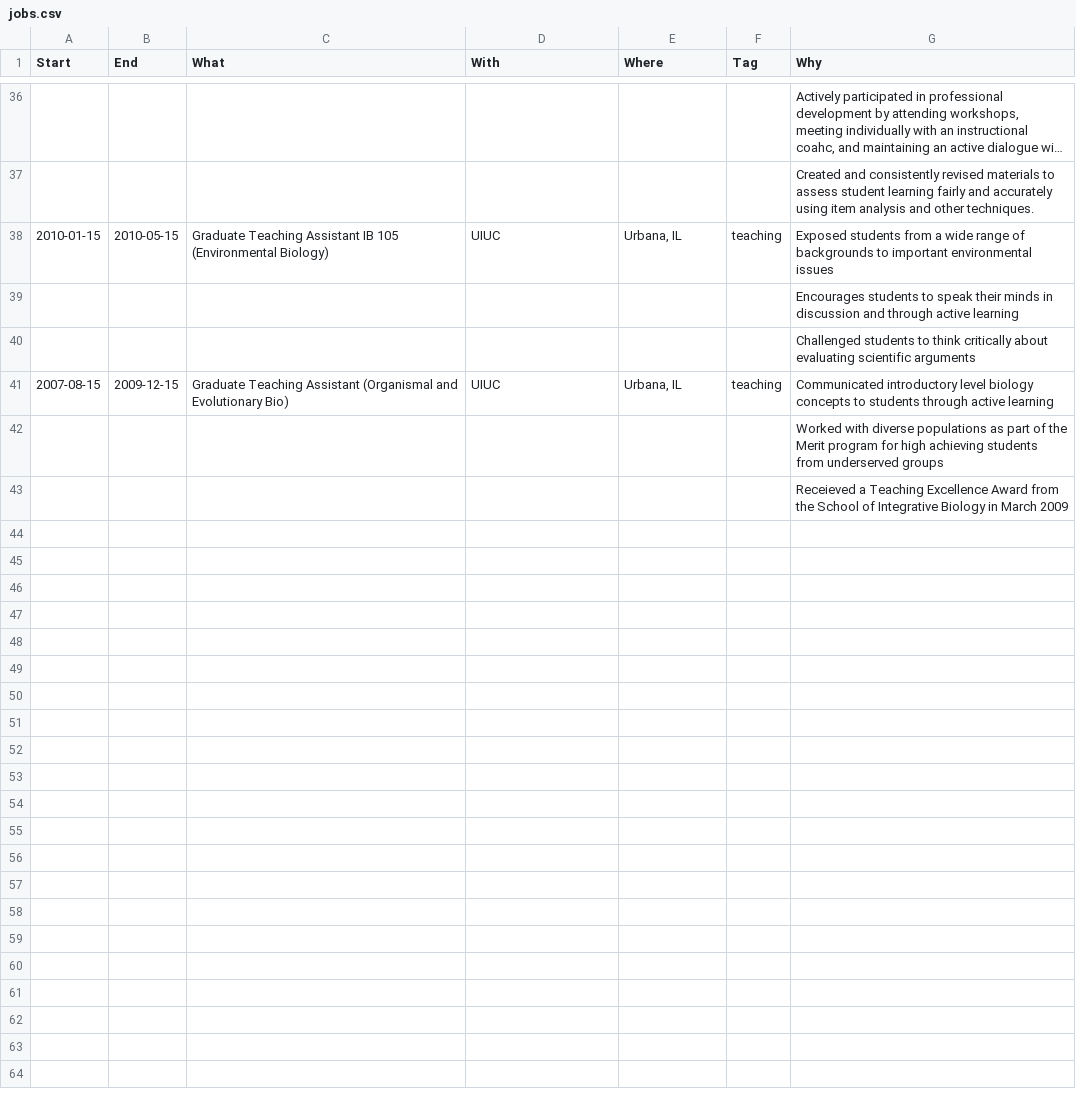
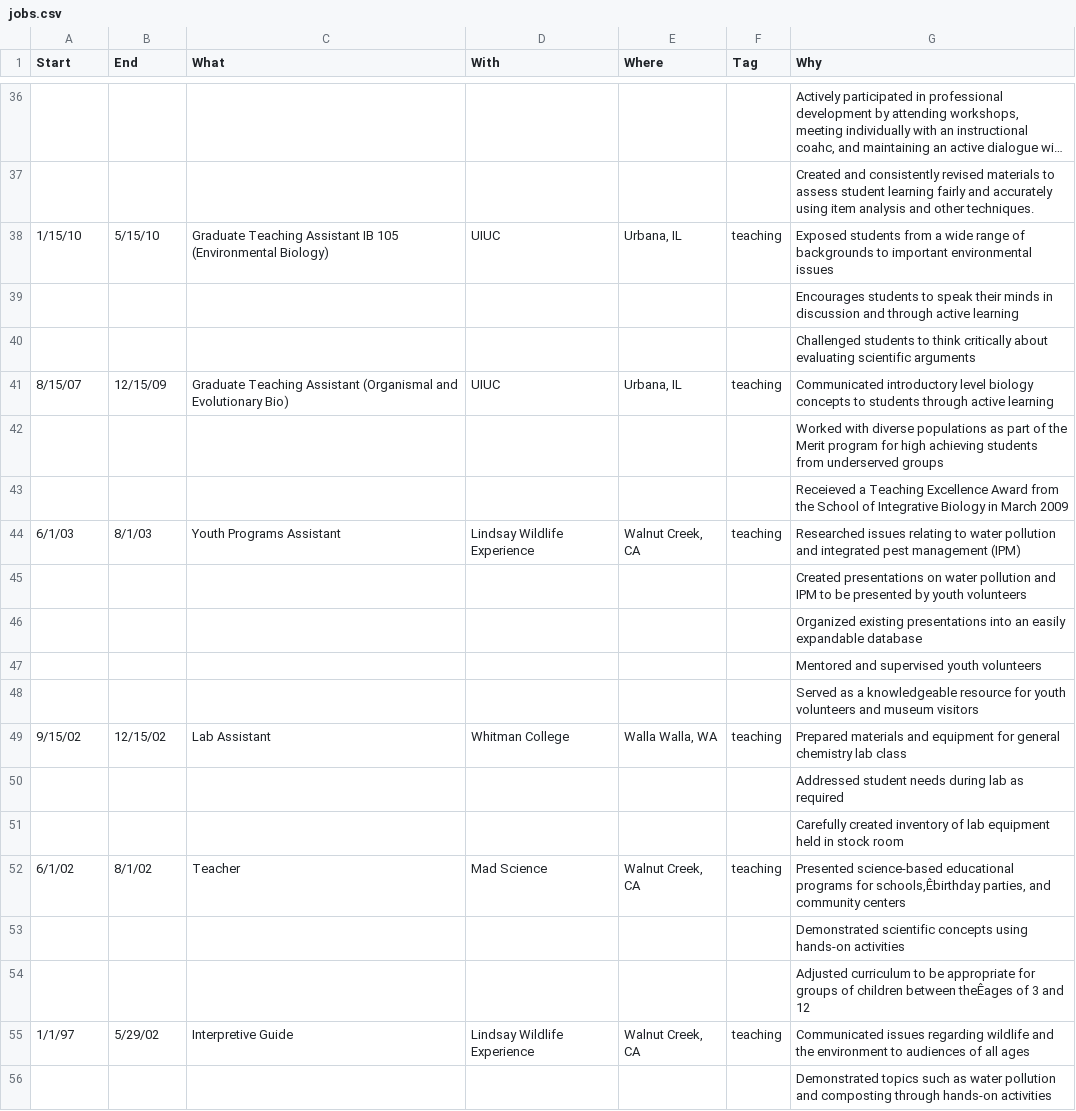
Before and after one commit to Aariq/curriculum-vitae, a CSV file: data/jobs.csv, drawn as a sheet; only a part is shown, gaps mark what is left out; long unchanged cells end in …; the diff covers the shown part only; the diff names each change by its address in the sheet, - before the commit and + after, or states it on an @@ line.

```diff
--- a/data/jobs.csv
+++ b/data/jobs.csv
-A38 (Start): 2010-01-15
+A38 (Start): 1/15/10
-B38 (End): 2010-05-15
+B38 (End): 5/15/10
-A41 (Start): 2007-08-15
+A41 (Start): 8/15/07
-B41 (End): 2009-12-15
+B41 (End): 12/15/09
+row 44: 6/1/03 | 8/1/03 | Youth Programs Assistant | Lindsay Wildlife Experience | Walnut Creek, CA | teaching | Researched issues relating to water pollution and integrated pest management (IPM)
+row 45:  |  |  |  |  |  | Created presentations on water pollution and IPM to be presented by youth volunteers
+row 46:  |  |  |  |  |  | Organized existing presentations into an easily expandable database
+row 47:  |  |  |  |  |  | Mentored and supervised youth volunteers
+row 48:  |  |  |  |  |  | Served as a knowledgeable resource for youth volunteers and museum visitors
+row 49: 9/15/02 | 12/15/02 | Lab Assistant | Whitman College | Walla Walla, WA | teaching | Prepared materials and equipment for general chemistry lab class
+row 50:  |  |  |  |  |  | Addressed student needs during lab as required
+row 51:  |  |  |  |  |  | Carefully created inventory of lab equipment held in stock room
+row 52: 6/1/02 | 8/1/02 | Teacher | Mad Science | Walnut Creek, CA | teaching | Presented science-based educational programs for schools,Êbirthday parties, and community centers
+row 53:  |  |  |  |  |  | Demonstrated scientific concepts using hands-on activities
+row 54:  |  |  |  |  |  | Adjusted curriculum to be appropriate for groups of children between theÊages of 3 and 12
+row 55: 1/1/97 | 5/29/02 | Interpretive Guide | Lindsay Wildlife Experience | Walnut Creek, CA | teaching | Communicated issues regarding wildlife and the environment to audiences of all ages
+row 56:  |  |  |  |  |  | Demonstrated topics such as water pollution and composting through hands-on activities
```
Also changed, not shown: 24 added rows and 17 edited cells elsewhere in this file, 6 other files.
